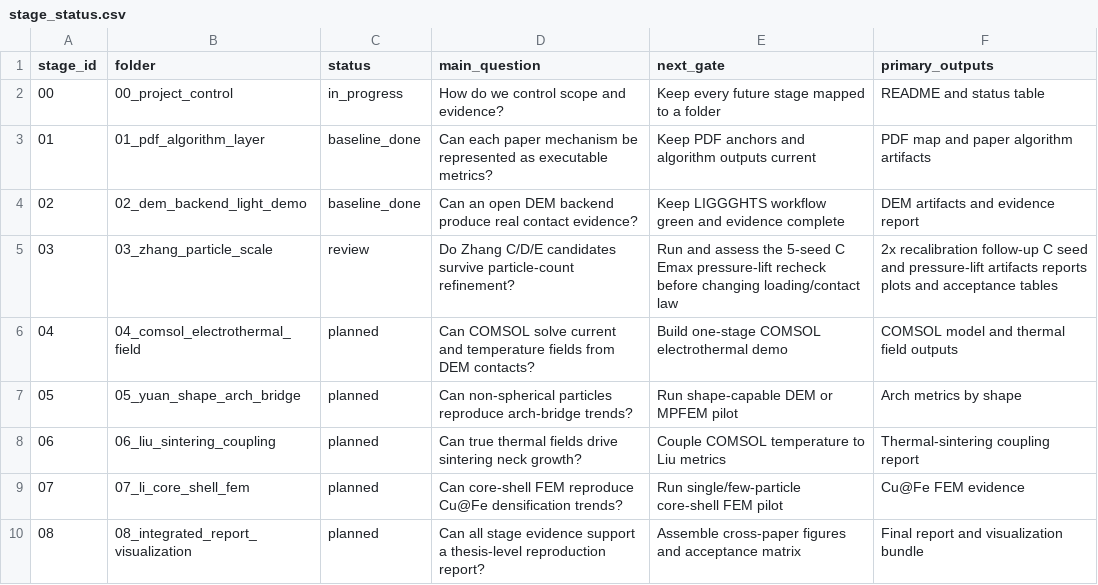
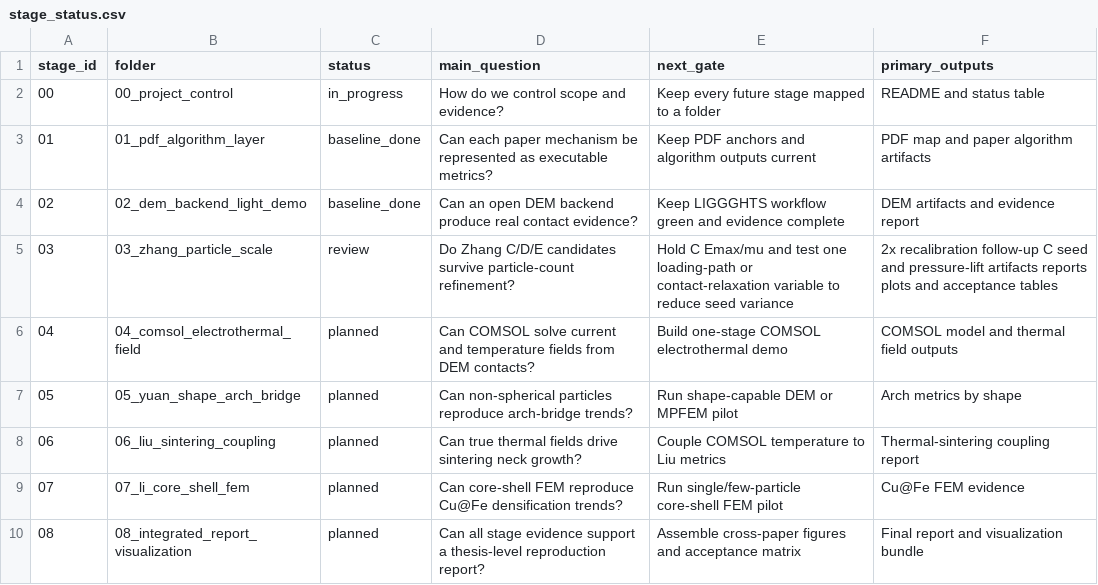
Before and after one commit to jinlinhou65-hue/dia60al40-dem-routeb, a CSV file: docs/reproduction_goal/stage_status.csv, drawn as a sheet.

Commit message:
docs(zhang): import C pressure lift results

```diff
--- a/docs/reproduction_goal/stage_status.csv
+++ b/docs/reproduction_goal/stage_status.csv
@@ -4,3 +4,3 @@ stage_id,folder,status,main_question,next_gate,primary_outputs
 02,02_dem_backend_light_demo,baseline_done,Can an open DEM backend produce real contact evidence?,Keep LIGGGHTS workflow green and evidence complete,DEM artifacts and evidence report
-03,03_zhang_particle_scale,review,Do Zhang C/D/E candidates survive particle-count refinement?,Run and assess the 5-seed C Emax pressure-lift recheck before changing loading/contact law,2x recalibration follow-up C seed and pressure-lift artifacts reports plots and acceptance tables
+03,03_zhang_particle_scale,review,Do Zhang C/D/E candidates survive particle-count refinement?,Hold C Emax/mu and test one loading-path or contact-relaxation variable to reduce seed variance,2x recalibration follow-up C seed and pressure-lift artifacts reports plots and acceptance tables
 04,04_comsol_electrothermal_field,planned,Can COMSOL solve current and temperature fields from DEM contacts?,Build one-stage COMSOL electrothermal demo,COMSOL model and thermal field outputs
```
Also changed, not shown: 24 other files.
